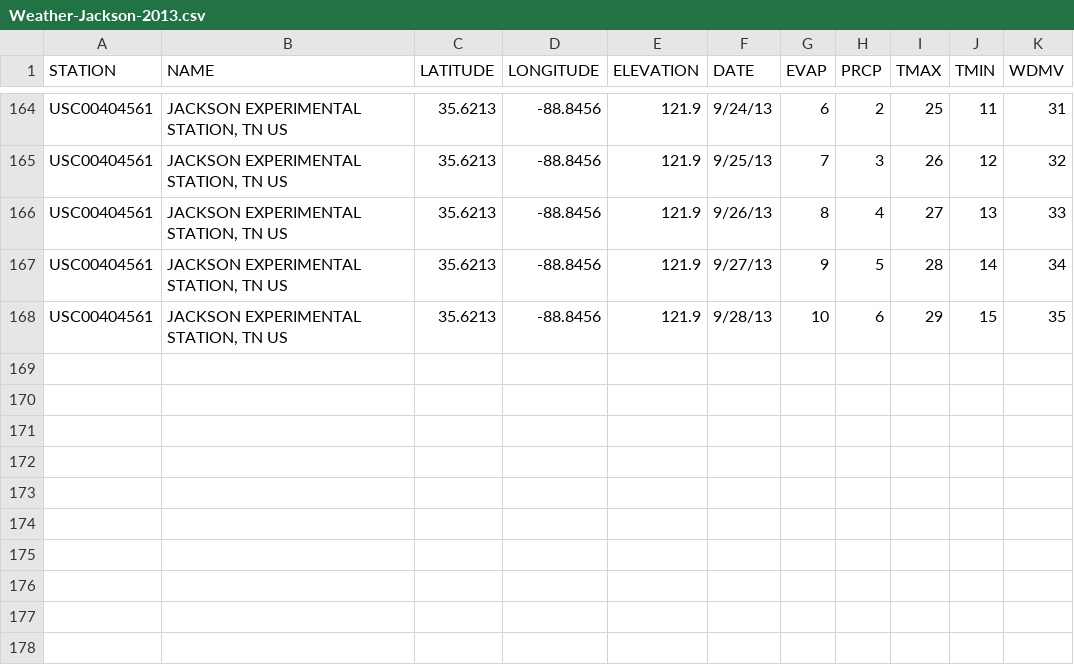
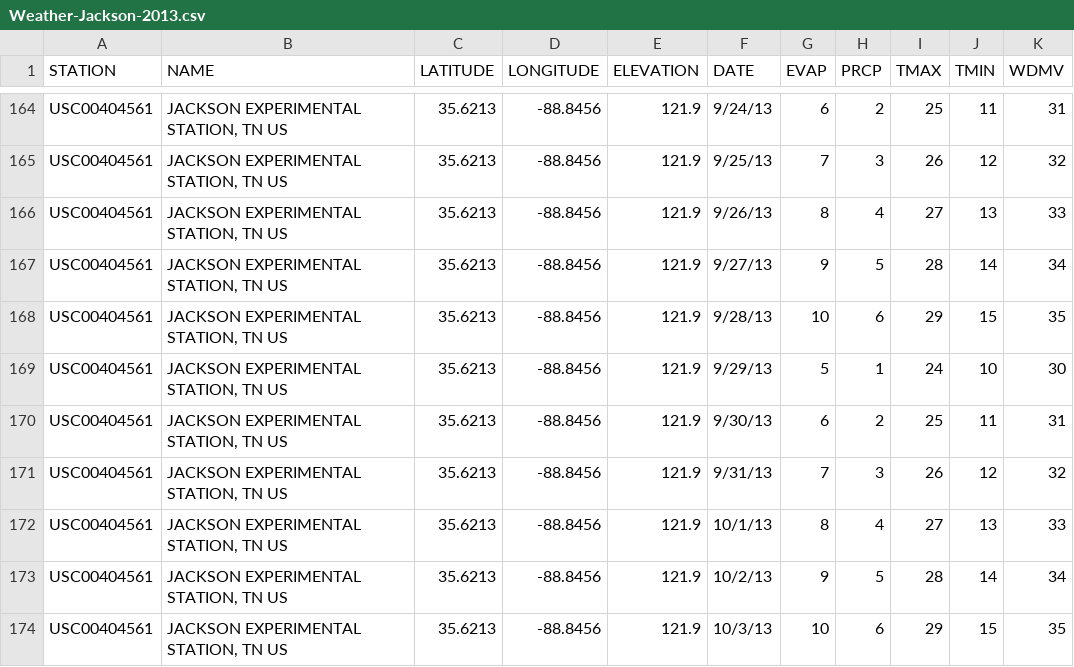
Before and after one commit to JeanPompeo/weather-data-project, a CSV file: Weather-Jackson-2013.csv, drawn as a sheet; only a part is shown, gaps mark what is left out; the diff names each change by its address in the sheet, - before the commit and + after, or states it on an @@ line.

Commit message:
Second round of weather data updates

```diff
--- a/Weather-Jackson-2013.csv
+++ b/Weather-Jackson-2013.csv
+row 169: USC00404561 | JACKSON EXPERIMENTAL STATION, TN US | 35.6213 | -88.8456 | 121.9 | 9/29/13 | 5 | 1 | 24 | 10 | 30
+row 170: USC00404561 | JACKSON EXPERIMENTAL STATION, TN US | 35.6213 | -88.8456 | 121.9 | 9/30/13 | 6 | 2 | 25 | 11 | 31
+row 171: USC00404561 | JACKSON EXPERIMENTAL STATION, TN US | 35.6213 | -88.8456 | 121.9 | 9/31/13 | 7 | 3 | 26 | 12 | 32
+row 172: USC00404561 | JACKSON EXPERIMENTAL STATION, TN US | 35.6213 | -88.8456 | 121.9 | 10/1/13 | 8 | 4 | 27 | 13 | 33
+row 173: USC00404561 | JACKSON EXPERIMENTAL STATION, TN US | 35.6213 | -88.8456 | 121.9 | 10/2/13 | 9 | 5 | 28 | 14 | 34
+row 174: USC00404561 | JACKSON EXPERIMENTAL STATION, TN US | 35.6213 | -88.8456 | 121.9 | 10/3/13 | 10 | 6 | 29 | 15 | 35
```
